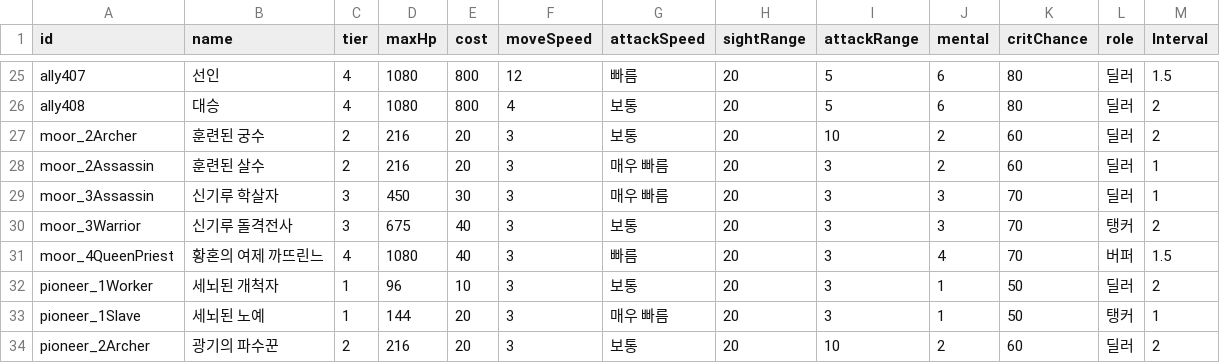
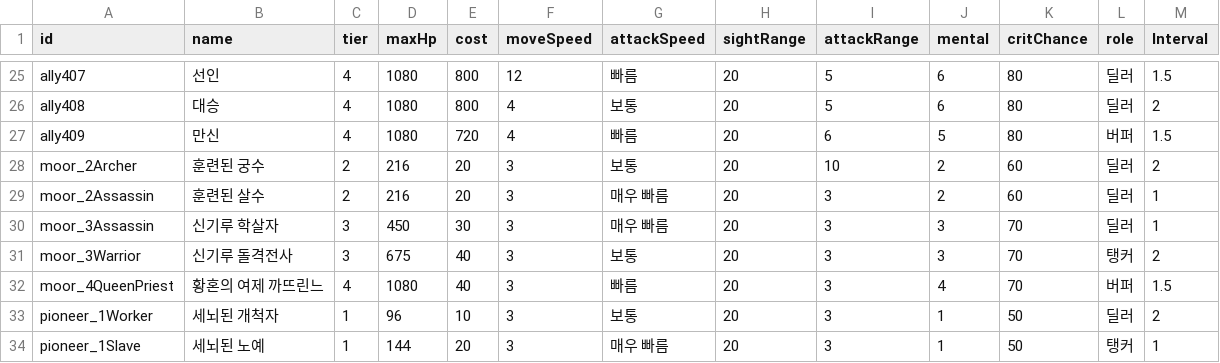
Before and after one commit to Team-Custos/Project_UndyingDefense, a CSV file: Assets/ExcelUnitData.csv, drawn as a sheet; only a part is shown, gaps mark what is left out; the shorter side is filled out with more unchanged rows; the diff names each change by its address in the sheet, - before the commit and + after, or states it on an @@ line.

```diff
--- a/Assets/ExcelUnitData.csv
+++ b/Assets/ExcelUnitData.csv
+row 27: ally409 | 만신 | 4 | 1080 | 720 | 4 | 빠름 | 20 | 6 | 5 | 80 | 버퍼 | 1.5
```
Also changed, not shown: 49 other files.
